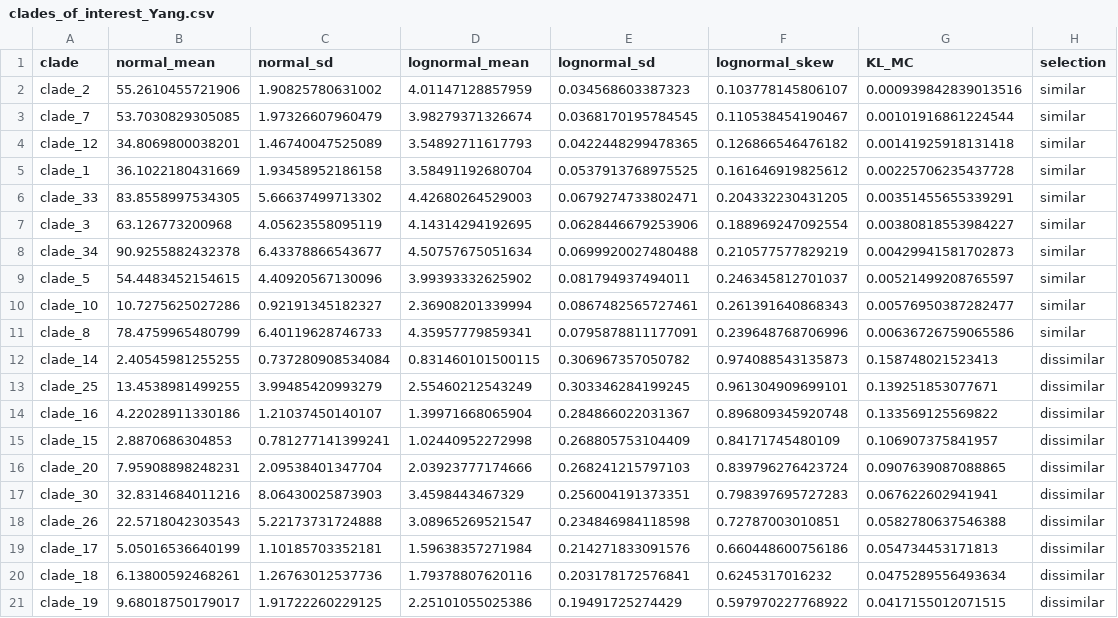
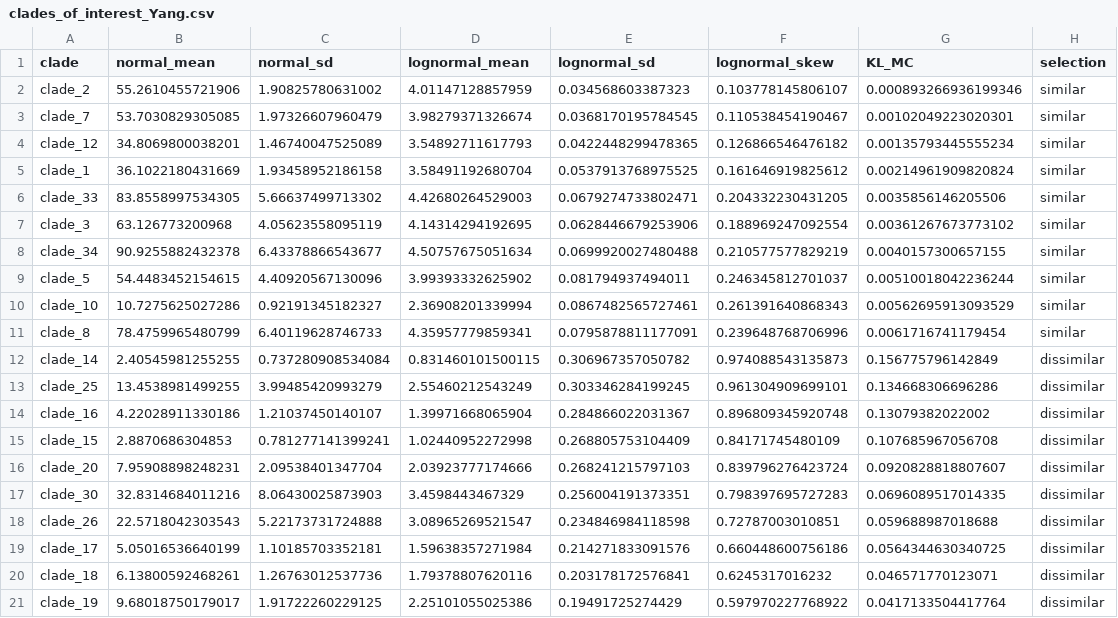
Before and after one commit to maxbiostat/ESS_HPDs, a CSV file: saved_data/clades_of_interest_Yang.csv, drawn as a sheet.

```diff
--- a/saved_data/clades_of_interest_Yang.csv
+++ b/saved_data/clades_of_interest_Yang.csv
@@ -1,21 +1,21 @@
 "clade","normal_mean","normal_sd","lognormal_mean","lognormal_sd","lognormal_skew","KL_MC","selection"
-"clade_2",55.2610455721906,1.90825780631002,4.01147128857959,0.034568603387323,0.103778145806107,0.000939842839013516,"similar"
-"clade_7",53.7030829305085,1.97326607960479,3.98279371326674,0.0368170195784545,0.110538454190467,0.00101916861224544,"similar"
-"clade_12",34.8069800038201,1.46740047525089,3.54892711617793,0.0422448299478365,0.126866546476182,0.00141925918131418,"similar"
-"clade_1",36.1022180431669,1.93458952186158,3.58491192680704,0.0537913768975525,0.161646919825612,0.00225706235437728,"similar"
-"clade_33",83.8558997534305,5.66637499713302,4.42680264529003,0.0679274733802471,0.204332230431205,0.00351455655339291,"similar"
-"clade_3",63.126773200968,4.05623558095119,4.14314294192695,0.0628446679253906,0.188969247092554,0.00380818553984227,"similar"
-"clade_34",90.9255882432378,6.43378866543677,4.50757675051634,0.0699920027480488,0.210577577829219,0.00429941581702873,"similar"
-"clade_5",54.4483452154615,4.40920567130096,3.99393332625902,0.081794937494011,0.246345812701037,0.00521499208765597,"similar"
-"clade_10",10.7275625027286,0.92191345182327,2.36908201339994,0.0867482565727461,0.261391640868343,0.00576950387282477,"similar"
-"clade_8",78.4759965480799,6.40119628746733,4.35957779859341,0.0795878811177091,0.239648768706996,0.00636726759065586,"similar"
-"clade_14",2.40545981255255,0.737280908534084,0.831460101500115,0.306967357050782,0.974088543135873,0.158748021523413,"dissimilar"
-"clade_25",13.4538981499255,3.99485420993279,2.55460212543249,0.303346284199245,0.961304909699101,0.139251853077671,"dissimilar"
-"clade_16",4.22028911330186,1.21037450140107,1.39971668065904,0.284866022031367,0.896809345920748,0.133569125569822,"dissimilar"
-"clade_15",2.8870686304853,0.781277141399241,1.02440952272998,0.268805753104409,0.84171745480109,0.106907375841957,"dissimilar"
-"clade_20",7.95908898248231,2.09538401347704,2.03923777174666,0.268241215797103,0.839796276423724,0.0907639087088865,"dissimilar"
-"clade_30",32.8314684011216,8.06430025873903,3.4598443467329,0.256004191373351,0.798397695727283,0.067622602941941,"dissimilar"
-"clade_26",22.5718042303543,5.22173731724888,3.08965269521547,0.234846984118598,0.72787003010851,0.0582780637546388,"dissimilar"
-"clade_17",5.05016536640199,1.10185703352181,1.59638357271984,0.214271833091576,0.660448600756186,0.054734453171813,"dissimilar"
-"clade_18",6.13800592468261,1.26763012537736,1.79378807620116,0.203178172576841,0.6245317016232,0.0475289556493634,"dissimilar"
-"clade_19",9.68018750179017,1.91722260229125,2.25101055025386,0.19491725274429,0.597970227768922,0.0417155012071515,"dissimilar"
+"clade_2",55.2610455721906,1.90825780631002,4.01147128857959,0.034568603387323,0.103778145806107,0.000893266936199346,"similar"
+"clade_7",53.7030829305085,1.97326607960479,3.98279371326674,0.0368170195784545,0.110538454190467,0.00102049223020301,"similar"
+"clade_12",34.8069800038201,1.46740047525089,3.54892711617793,0.0422448299478365,0.126866546476182,0.00135793445555234,"similar"
+"clade_1",36.1022180431669,1.93458952186158,3.58491192680704,0.0537913768975525,0.161646919825612,0.00214961909820824,"similar"
+"clade_33",83.8558997534305,5.66637499713302,4.42680264529003,0.0679274733802471,0.204332230431205,0.0035856146205506,"similar"
+"clade_3",63.126773200968,4.05623558095119,4.14314294192695,0.0628446679253906,0.188969247092554,0.00361267673773102,"similar"
+"clade_34",90.9255882432378,6.43378866543677,4.50757675051634,0.0699920027480488,0.210577577829219,0.0040157300657155,"similar"
+"clade_5",54.4483452154615,4.40920567130096,3.99393332625902,0.081794937494011,0.246345812701037,0.00510018042236244,"similar"
+"clade_10",10.7275625027286,0.92191345182327,2.36908201339994,0.0867482565727461,0.261391640868343,0.00562695913093529,"similar"
+"clade_8",78.4759965480799,6.40119628746733,4.35957779859341,0.0795878811177091,0.239648768706996,0.0061716741179454,"similar"
+"clade_14",2.40545981255255,0.737280908534084,0.831460101500115,0.306967357050782,0.974088543135873,0.156775796142849,"dissimilar"
+"clade_25",13.4538981499255,3.99485420993279,2.55460212543249,0.303346284199245,0.961304909699101,0.134668306696286,"dissimilar"
+"clade_16",4.22028911330186,1.21037450140107,1.39971668065904,0.284866022031367,0.896809345920748,0.13079382022002,"dissimilar"
+"clade_15",2.8870686304853,0.781277141399241,1.02440952272998,0.268805753104409,0.84171745480109,0.107685967056708,"dissimilar"
+"clade_20",7.95908898248231,2.09538401347704,2.03923777174666,0.268241215797103,0.839796276423724,0.0920828818807607,"dissimilar"
+"clade_30",32.8314684011216,8.06430025873903,3.4598443467329,0.256004191373351,0.798397695727283,0.0696089517014335,"dissimilar"
+"clade_26",22.5718042303543,5.22173731724888,3.08965269521547,0.234846984118598,0.72787003010851,0.059688987018688,"dissimilar"
+"clade_17",5.05016536640199,1.10185703352181,1.59638357271984,0.214271833091576,0.660448600756186,0.0564344630340725,"dissimilar"
+"clade_18",6.13800592468261,1.26763012537736,1.79378807620116,0.203178172576841,0.6245317016232,0.046571770123071,"dissimilar"
+"clade_19",9.68018750179017,1.91722260229125,2.25101055025386,0.19491725274429,0.597970227768922,0.0417133504417764,"dissimilar"
```
Also changed, not shown: saved_data/distribution_fits_Yang.csv, saved_data/lognormal_targets.csv, 11 other files.
